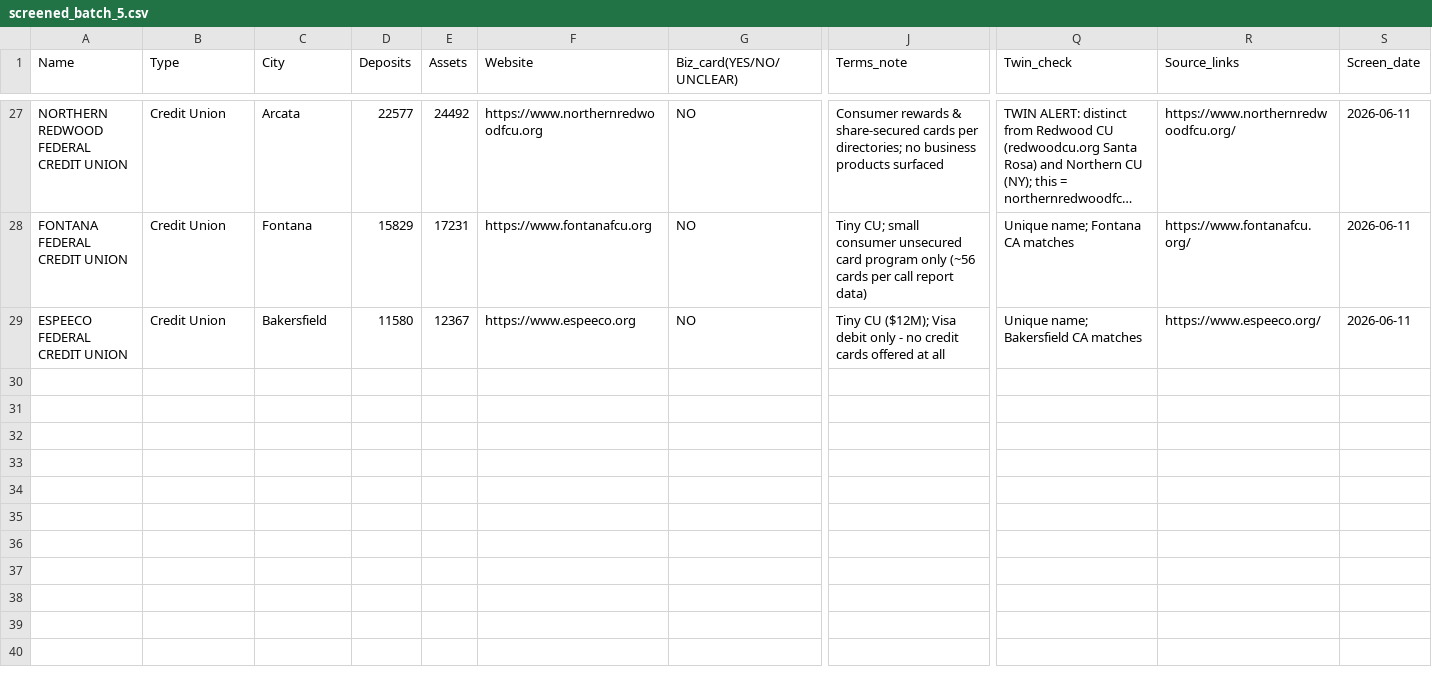
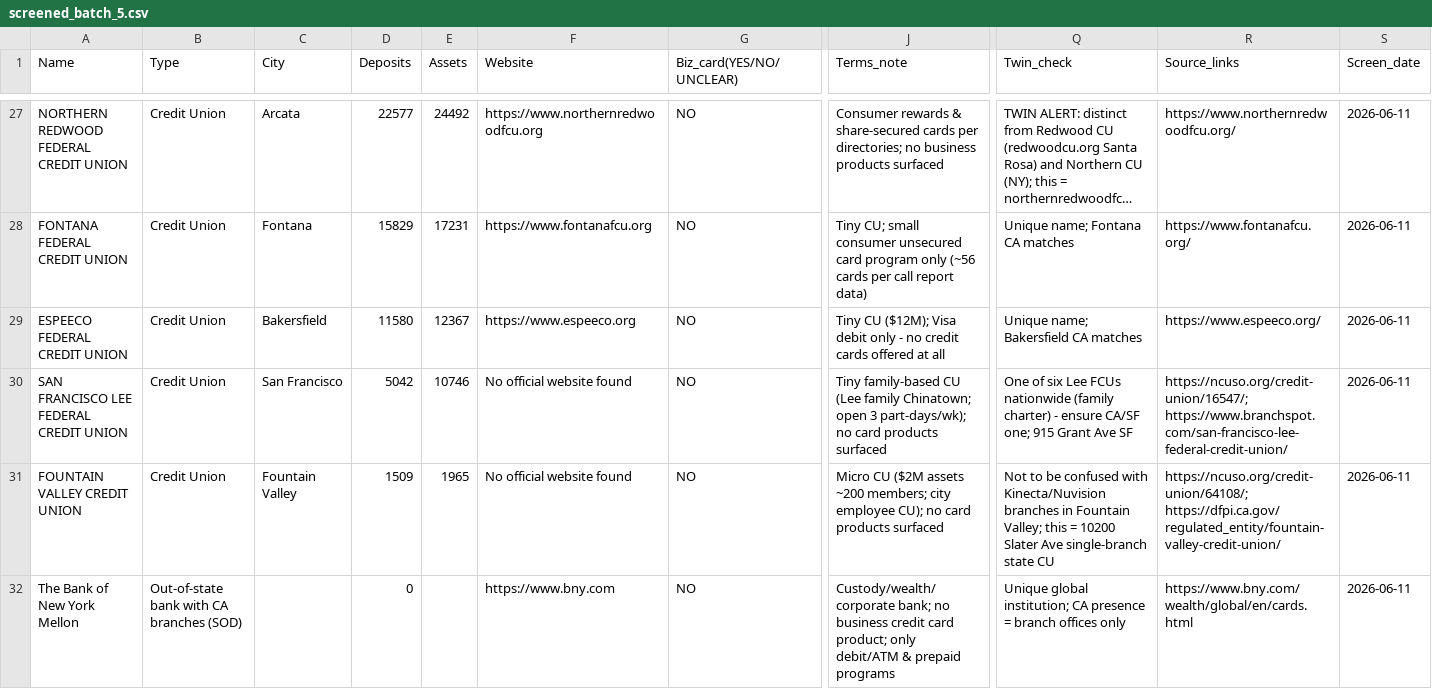
Before and after one commit to Awake999/awake, a CSV file: research/ibanknet/out/screened_batch_5.csv, drawn as a sheet; only a part is shown, gaps mark what is left out; long unchanged cells end in …; rows hold the shown columns only; the diff names each change by its address in the sheet, - before the commit and + after, or states it on an @@ line.

```diff
--- a/research/ibanknet/out/screened_batch_5.csv
+++ b/research/ibanknet/out/screened_batch_5.csv
+row 30: SAN FRANCISCO LEE FEDERAL CREDIT UNION | Credit Union | San Francisco | 5042 | 10746 | No official website found | NO | Tiny family-based CU (Lee family Chinatown; open 3 part-days/wk); no card products surfaced | One of six Lee FCUs nationwide (family charter) - ensure CA/SF one; 915 Grant Ave SF | https://ncuso.org/credit-union/16547/; https://www.branchspot.com/san-francisco-lee-federal-credit-union/ | 2026-06-11
+row 31: FOUNTAIN VALLEY CREDIT UNION | Credit Union | Fountain Valley | 1509 | 1965 | No official website found | NO | Micro CU ($2M assets ~200 members; city employee CU); no card products surfaced | Not to be confused with Kinecta/Nuvision branches in Fountain Valley; this = 10200 Slater Ave single-branch state CU | https://ncuso.org/credit-union/64108/; https://dfpi.ca.gov/regulated_entity/fountain-valley-credit-union/ | 2026-06-11
+row 32: The Bank of New York Mellon | Out-of-state bank with CA branches (SOD) |  | 0 |  | https://www.bny.com | NO | Custody/wealth/corporate bank; no business credit card product; only debit/ATM & prepaid programs | Unique global institution; CA presence = branch offices only | https://www.bny.com/wealth/global/en/cards.html | 2026-06-11
```
Also changed, not shown: research/ibanknet/out/secondary_bureaus.csv, research/ibanknet/out/verified_batch_2.csv, 5 other files.
